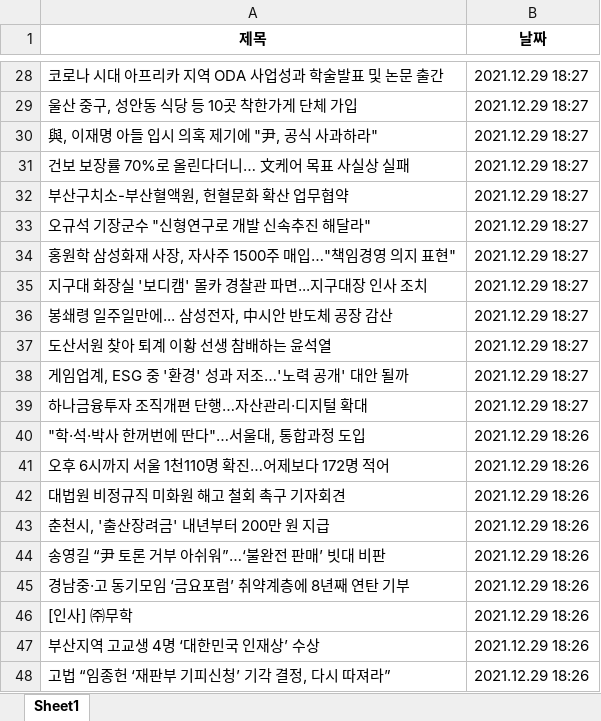
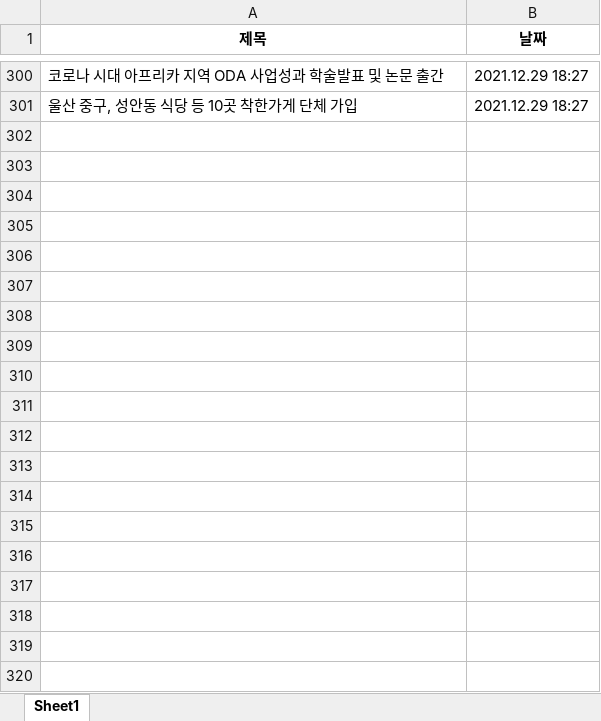
Before and after one commit to Insight-Sogang-Univ/Upennsolution_Project, an Excel workbook: backend/data/001.xlsx, sheet Sheet1, drawn as a sheet; only a part is shown, gaps mark what is left out; values as stored, in another font and other column widths than the file's, no borders; removed rows and columns are numbered as before the commit, all else as after; the diff covers the shown part only; the diff names each change by its address in the sheet, - before the commit and + after, or states it on an @@ line.

```diff
--- a/backend/data/001.xlsx (sheet Sheet1)
+++ b/backend/data/001.xlsx (sheet Sheet1)
-row 30: 與, 이재명 아들 입시 의혹 제기에 "尹, 공식 사과하라" | 2021.12.29 18:27
-row 31: 건보 보장률 70%로 올린다더니… 文케어 목표 사실상 실패 | 2021.12.29 18:27
-row 32: 부산구치소-부산혈액원, 헌혈문화 확산 업무협약 | 2021.12.29 18:27
-row 33: 오규석 기장군수 "신형연구로 개발 신속추진 해달라" | 2021.12.29 18:27
-row 34: 홍원학 삼성화재 사장, 자사주 1500주 매입…"책임경영 의지 표현" | 2021.12.29 18:27
-row 35: 지구대 화장실 '보디캠' 몰카 경찰관 파면...지구대장 인사 조치 | 2021.12.29 18:27
-row 36: 봉쇄령 일주일만에... 삼성전자, 中시안 반도체 공장 감산 | 2021.12.29 18:27
-row 37: 도산서원 찾아 퇴계 이황 선생 참배하는 윤석열 | 2021.12.29 18:27
-row 38: 게임업계, ESG 중 '환경' 성과 저조…'노력 공개' 대안 될까 | 2021.12.29 18:27
-row 39: 하나금융투자 조직개편 단행…자산관리·디지털 확대 | 2021.12.29 18:27
-row 40: "학·석·박사 한꺼번에 딴다"…서울대, 통합과정 도입 | 2021.12.29 18:26
-row 41: 오후 6시까지 서울 1천110명 확진…어제보다 172명 적어 | 2021.12.29 18:26
-row 42: 대법원 비정규직 미화원 해고 철회 촉구 기자회견 | 2021.12.29 18:26
-row 43: 춘천시, '출산장려금' 내년부터 200만 원 지급 | 2021.12.29 18:26
-row 44: 송영길 “尹 토론 거부 아쉬워”…‘불완전 판매’ 빗대 비판 | 2021.12.29 18:26
-row 45: 경남중·고 동기모임 ‘금요포럼’ 취약계층에 8년째 연탄 기부 | 2021.12.29 18:26
-row 46: [인사] ㈜무학 | 2021.12.29 18:26
-row 47: 부산지역 고교생 4명 ‘대한민국 인재상’ 수상 | 2021.12.29 18:26
-row 48: 고법 “임종헌 ‘재판부 기피신청’ 기각 결정, 다시 따져라” | 2021.12.29 18:26
```
Also changed, not shown: 272 added rows, 513 removed rows and 1 edited cell elsewhere in this sheet, backend/data/100.xlsx, backend/data/101.xlsx, 12 other files.
